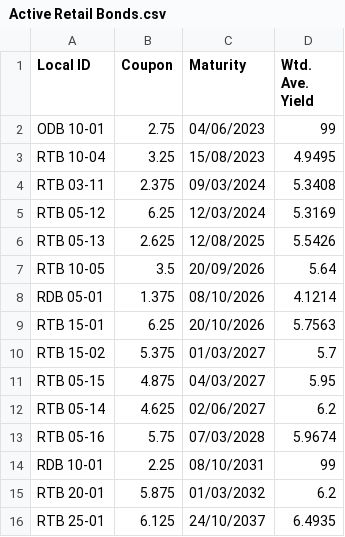
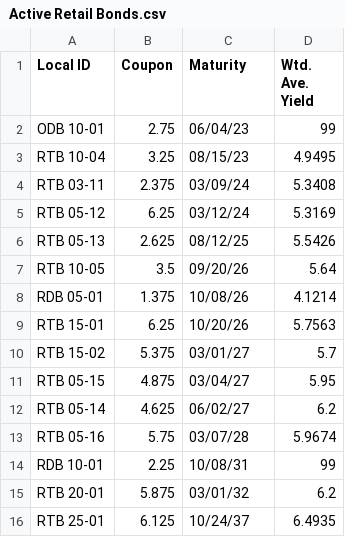
Before and after one commit to cmh1290/BTr-Bond-Investment-Tracker, a CSV file: Active Retail Bonds.csv, drawn as a sheet.

Commit message:
Add files via upload

```diff
--- a/Active Retail Bonds.csv
+++ b/Active Retail Bonds.csv
@@ -1,16 +1,16 @@
 Local ID,Coupon,Maturity,Wtd. Ave. Yield
-ODB 10-01,2.75,04/06/2023,99
-RTB 10-04,3.25,15/08/2023,4.9495
-RTB 03-11,2.375,09/03/2024,5.3408
-RTB 05-12,6.25,12/03/2024,5.3169
-RTB 05-13,2.625,12/08/2025,5.5426
-RTB 10-05,3.5,20/09/2026,5.64
-RDB 05-01,1.375,08/10/2026,4.1214
-RTB 15-01,6.25,20/10/2026,5.7563
-RTB 15-02,5.375,01/03/2027,5.7
-RTB 05-15,4.875,04/03/2027,5.95
-RTB 05-14,4.625,02/06/2027,6.2
-RTB 05-16,5.75,07/03/2028,5.9674
-RDB 10-01,2.25,08/10/2031,99
-RTB 20-01,5.875,01/03/2032,6.2
-RTB 25-01,6.125,24/10/2037,6.4935
+ODB 10-01,2.75,06/04/23,99
+RTB 10-04,3.25,08/15/23,4.9495
+RTB 03-11,2.375,03/09/24,5.3408
+RTB 05-12,6.25,03/12/24,5.3169
+RTB 05-13,2.625,08/12/25,5.5426
+RTB 10-05,3.5,09/20/26,5.64
+RDB 05-01,1.375,10/08/26,4.1214
+RTB 15-01,6.25,10/20/26,5.7563
+RTB 15-02,5.375,03/01/27,5.7
+RTB 05-15,4.875,03/04/27,5.95
+RTB 05-14,4.625,06/02/27,6.2
+RTB 05-16,5.75,03/07/28,5.9674
+RDB 10-01,2.25,10/08/31,99
+RTB 20-01,5.875,03/01/32,6.2
+RTB 25-01,6.125,10/24/37,6.4935
```
